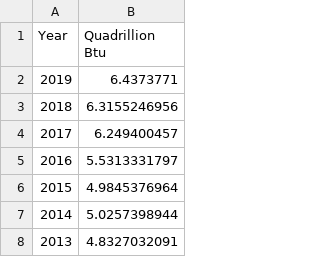
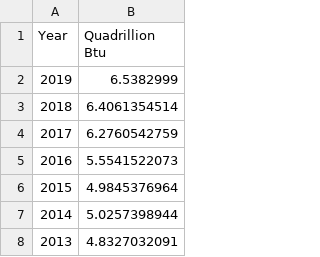
Before and after one commit to aayu1990/Energy-analysis, a CSV file: Data_new_2/Electric_Power_Sector_Total_Consumption_of_Renewable_Energy,_Annual.csv, drawn as a sheet; only a part is shown.

```diff
--- a/Data_new_2/Electric_Power_Sector_Total_Consumption_of_Renewable_Energy,_Annual.csv
+++ b/Data_new_2/Electric_Power_Sector_Total_Consumption_of_Renewable_Energy,_Annual.csv
@@ -1,6 +1,6 @@
 Year,Quadrillion Btu
-2019,6.4373771
-2018,6.3155246956
-2017,6.249400457
-2016,5.5313331797
+2019,6.5382999
+2018,6.4061354514
+2017,6.2760542759
+2016,5.5541522073
 2015,4.9845376964
```
Also changed, not shown: Data_new_2/Comm._and_Indus._Sectors_Large-Scale_Solar_Net_Summer_Capacity,_Annual.csv, Data_new_2/Commercial_Sector_Total_Consumption_of_Renewable_Energy,_Annual.csv, 12 other files.
